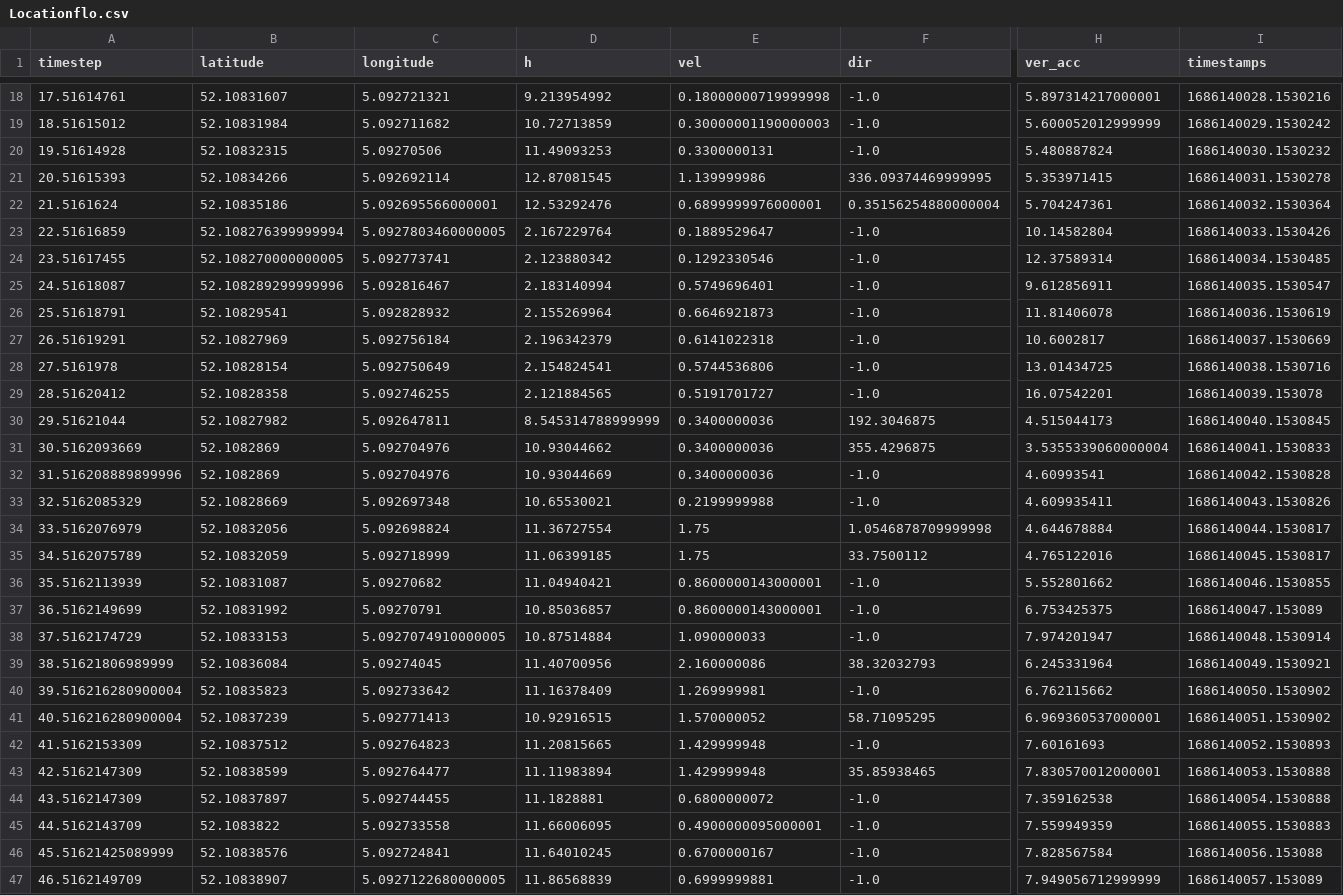
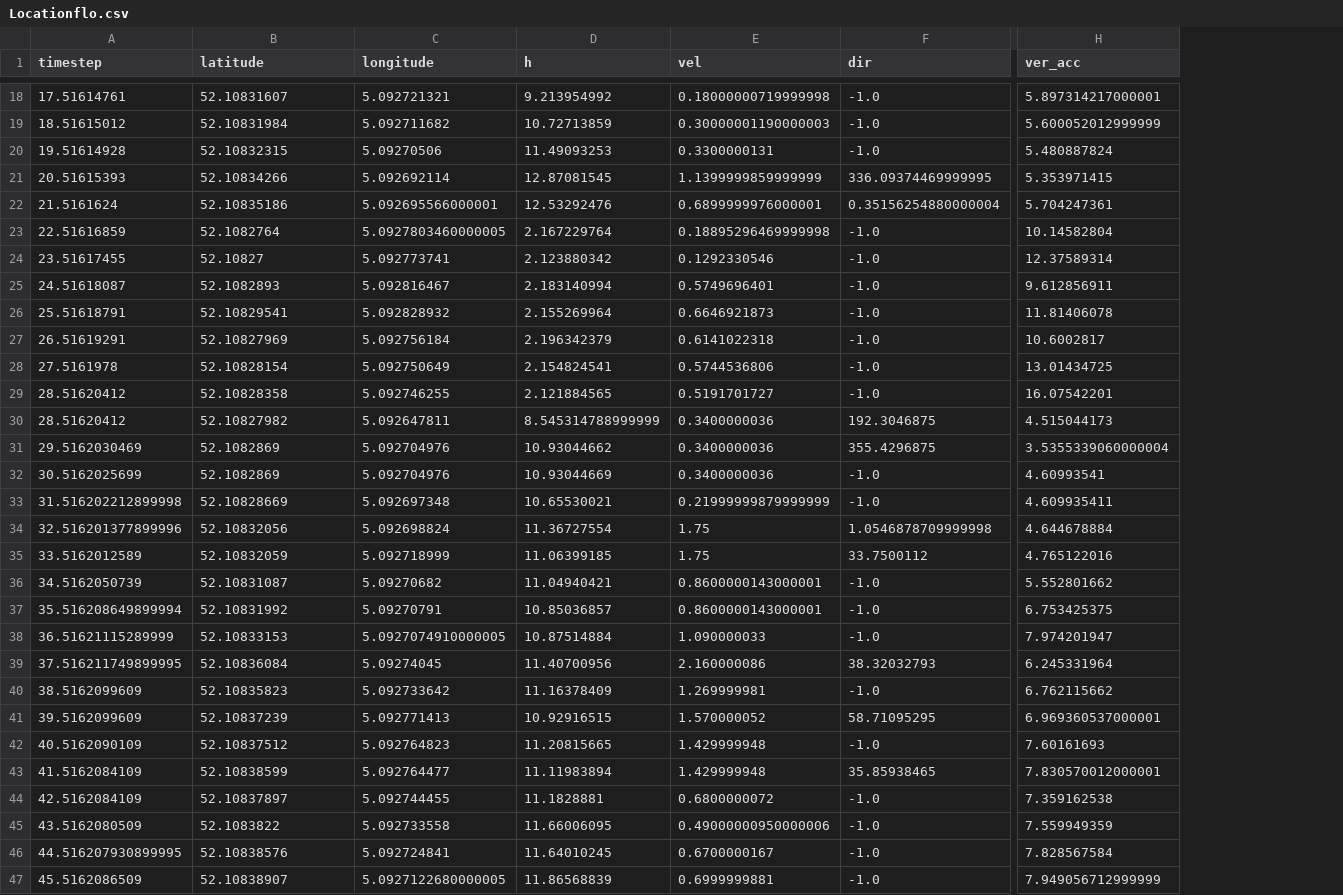
Before and after one commit to florencecornelissen/ML4QS2023A1, a CSV file: Python3Code/datasets/exercises/DataFlo/Locationflo.csv, drawn as a sheet; only a part is shown, gaps mark what is left out; the diff covers the shown part only; the diff names each change by its address in the sheet, - before the commit and + after, or states it on an @@ line.

```diff
--- a/Python3Code/datasets/exercises/DataFlo/Locationflo.csv
+++ b/Python3Code/datasets/exercises/DataFlo/Locationflo.csv
-column I (timestamps), rows 18-47: 1686140028.1530216 | 1686140029.1530242 | 1686140030.1530232 | 1686140031.1530278 | 1686140032.1530364 | 1686140033.1530426 | 1686140034.1530485 | 1686140035.1530547 | 1686140036.1530619 | 1686140037.1530669 | 1686140038.1530716 | 1686140039.153078 | 1686140040.1530845 | 1686140041.1530833 | 1686140042.1530828 | 1686140043.1530826 | 1686140044.1530817 | 1686140045.1530817 | 1686140046.1530855 | 1686140047.153089 | 1686140048.1530914 | 1686140049.1530921 | 1686140050.1530902 | 1686140051.1530902 | 1686140052.1530893 | 1686140053.1530888 | 1686140054.1530888 | 1686140055.1530883 | 1686140056.153088 | 1686140057.153089
-E21 (vel): 1.139999986
+E21 (vel): 1.1399999859999999
-B23 (latitude): 52.108276399999994
+B23 (latitude): 52.1082764
-E23 (vel): 0.1889529647
+E23 (vel): 0.18895296469999998
-B24 (latitude): 52.108270000000005
+B24 (latitude): 52.10827
-B25 (latitude): 52.108289299999996
+B25 (latitude): 52.1082893
-A30 (timestep): 29.51621044
+A30 (timestep): 28.51620412
-A31 (timestep): 30.5162093669
+A31 (timestep): 29.5162030469
-A32 (timestep): 31.516208889899996
+A32 (timestep): 30.5162025699
-A33 (timestep): 32.5162085329
+A33 (timestep): 31.516202212899998
-E33 (vel): 0.2199999988
+E33 (vel): 0.21999999879999999
-A34 (timestep): 33.5162076979
+A34 (timestep): 32.516201377899996
-A35 (timestep): 34.5162075789
+A35 (timestep): 33.5162012589
-A36 (timestep): 35.5162113939
+A36 (timestep): 34.5162050739
-A37 (timestep): 36.5162149699
+A37 (timestep): 35.516208649899994
-A38 (timestep): 37.5162174729
+A38 (timestep): 36.51621115289999
-A39 (timestep): 38.51621806989999
+A39 (timestep): 37.516211749899995
-A40 (timestep): 39.516216280900004
+A40 (timestep): 38.5162099609
-A41 (timestep): 40.516216280900004
+A41 (timestep): 39.5162099609
-A42 (timestep): 41.5162153309
+A42 (timestep): 40.5162090109
-A43 (timestep): 42.5162147309
+A43 (timestep): 41.5162084109
-A44 (timestep): 43.5162147309
+A44 (timestep): 42.5162084109
-A45 (timestep): 44.5162143709
+A45 (timestep): 43.5162080509
-E45 (vel): 0.4900000095000001
+E45 (vel): 0.49000000950000006
-A46 (timestep): 45.51621425089999
+A46 (timestep): 44.516207930899995
-A47 (timestep): 46.5162149709
+A47 (timestep): 45.5162086509
```
Also changed, not shown: 144 edited cells elsewhere in this file, Python3Code/datasets/exercises/DataFlo/Barometerflo.csv, Python3Code/datasets/exercises/DataIvo/Barometerivo.csv, 24 other files.
